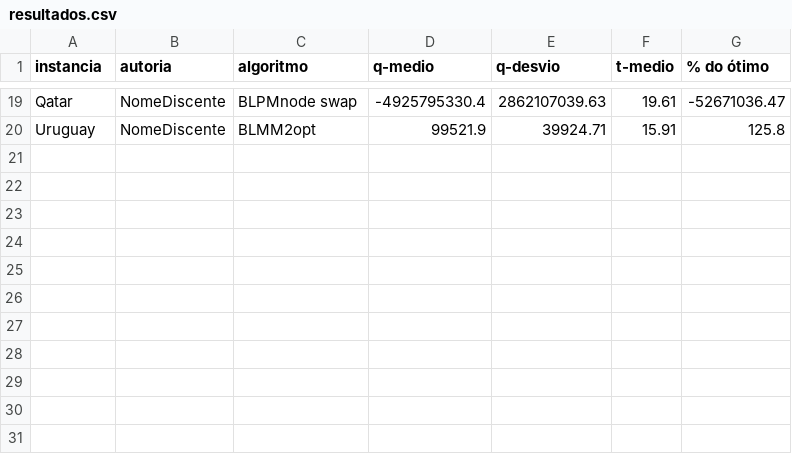
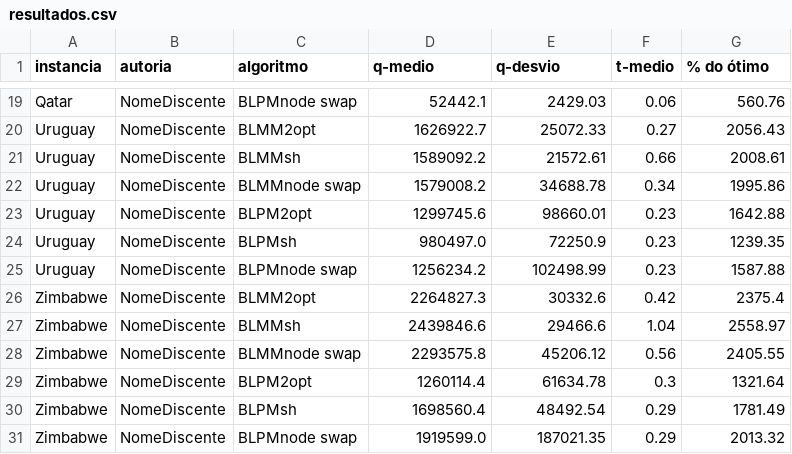
Before and after one commit to DanieleKaroline/IA, a CSV file: Search_Heuristics/Results/resultados.csv, drawn as a sheet; only a part is shown, gaps mark what is left out; the diff covers the shown part only; the diff names each change by its address in the sheet, - before the commit and + after, or states it on an @@ line.

```diff
--- a/Search_Heuristics/Results/resultados.csv
+++ b/Search_Heuristics/Results/resultados.csv
-D19 (q-medio): -4925795330.4
+D19 (q-medio): 52442.1
-E19 (q-desvio): 2862107039.63
+E19 (q-desvio): 2429.03
-F19 (t-medio): 19.61
+F19 (t-medio): 0.06
-G19 (% do ótimo): -52671036.47
+G19 (% do ótimo): 560.76
-D20 (q-medio): 99521.9
+D20 (q-medio): 1626922.7
-E20 (q-desvio): 39924.71
+E20 (q-desvio): 25072.33
-F20 (t-medio): 15.91
+F20 (t-medio): 0.27
-G20 (% do ótimo): 125.8
+G20 (% do ótimo): 2056.43
+row 21: Uruguay | NomeDiscente | BLMMsh | 1589092.2 | 21572.61 | 0.66 | 2008.61
+row 22: Uruguay | NomeDiscente | BLMMnode swap | 1579008.2 | 34688.78 | 0.34 | 1995.86
+row 23: Uruguay | NomeDiscente | BLPM2opt | 1299745.6 | 98660.01 | 0.23 | 1642.88
+row 24: Uruguay | NomeDiscente | BLPMsh | 980497.0 | 72250.9 | 0.23 | 1239.35
+row 25: Uruguay | NomeDiscente | BLPMnode swap | 1256234.2 | 102498.99 | 0.23 | 1587.88
+row 26: Zimbabwe | NomeDiscente | BLMM2opt | 2264827.3 | 30332.6 | 0.42 | 2375.4
+row 27: Zimbabwe | NomeDiscente | BLMMsh | 2439846.6 | 29466.6 | 1.04 | 2558.97
+row 28: Zimbabwe | NomeDiscente | BLMMnode swap | 2293575.8 | 45206.12 | 0.56 | 2405.55
+row 29: Zimbabwe | NomeDiscente | BLPM2opt | 1260114.4 | 61634.78 | 0.3 | 1321.64
+row 30: Zimbabwe | NomeDiscente | BLPMsh | 1698560.4 | 48492.54 | 0.29 | 1781.49
+row 31: Zimbabwe | NomeDiscente | BLPMnode swap | 1919599.0 | 187021.35 | 0.29 | 2013.32
```
Also changed, not shown: 60 edited cells elsewhere in this file, Search_Heuristics/Results/resultados_amostras.csv, 2 other files.
